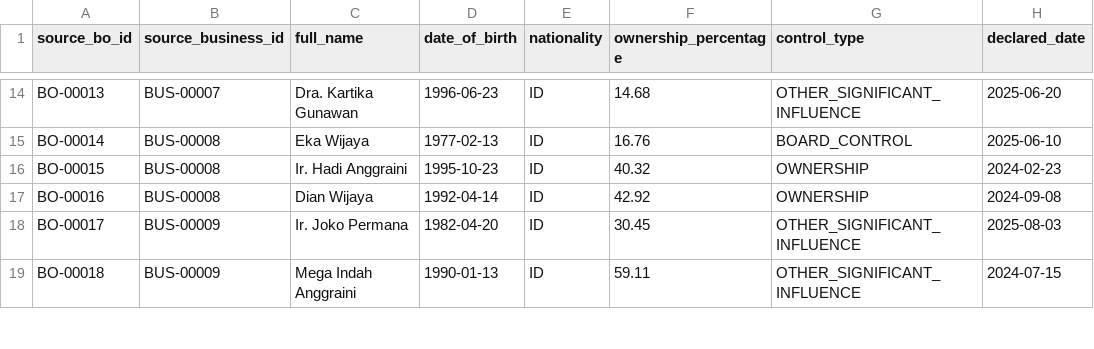
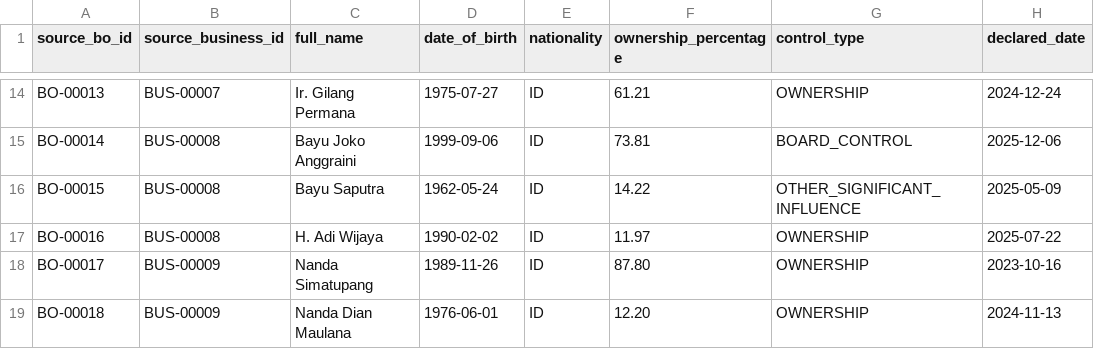
Before and after one commit to JevonFunay/fcip-financial-crime, a CSV file: backend/sample_data/Tiny/beneficial_owners.csv, drawn as a sheet; only a part is shown, gaps mark what is left out; the diff covers the shown part only.

```diff
--- a/backend/sample_data/Tiny/beneficial_owners.csv
+++ b/backend/sample_data/Tiny/beneficial_owners.csv
@@ -14,6 +14,6 @@
-"BO-00013","BUS-00007","Dra. Kartika Gunawan","1996-06-23","ID","14.68","OTHER_SIGNIFICANT_INFLUENCE","2025-06-20"
-"BO-00014","BUS-00008","Eka Wijaya","1977-02-13","ID","16.76","BOARD_CONTROL","2025-06-10"
-"BO-00015","BUS-00008","Ir. Hadi Anggraini","1995-10-23","ID","40.32","OWNERSHIP","2024-02-23"
-"BO-00016","BUS-00008","Dian Wijaya","1992-04-14","ID","42.92","OWNERSHIP","2024-09-08"
-"BO-00017","BUS-00009","Ir. Joko Permana","1982-04-20","ID","30.45","OTHER_SIGNIFICANT_INFLUENCE","2025-08-03"
-"BO-00018","BUS-00009","Mega Indah Anggraini","1990-01-13","ID","59.11","OTHER_SIGNIFICANT_INFLUENCE","2024-07-15"
+"BO-00013","BUS-00007","Ir. Gilang Permana","1975-07-27","ID","61.21","OWNERSHIP","2024-12-24"
+"BO-00014","BUS-00008","Bayu Joko Anggraini","1999-09-06","ID","73.81","BOARD_CONTROL","2025-12-06"
+"BO-00015","BUS-00008","Bayu Saputra","1962-05-24","ID","14.22","OTHER_SIGNIFICANT_INFLUENCE","2025-05-09"
+"BO-00016","BUS-00008","H. Adi Wijaya","1990-02-02","ID","11.97","OWNERSHIP","2025-07-22"
+"BO-00017","BUS-00009","Nanda Simatupang","1989-11-26","ID","87.80","OWNERSHIP","2023-10-16"
+"BO-00018","BUS-00009","Nanda Dian Maulana","1976-06-01","ID","12.20","OWNERSHIP","2024-11-13"
```
Also changed, not shown: 2 added rows and 105 edited cells elsewhere in this file, backend/sample_data/Small/beneficial_owners.csv, backend/sample_data/Small/customers.csv, 38 other files.
